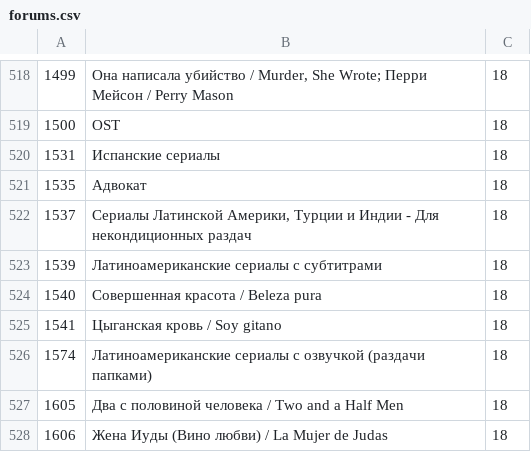
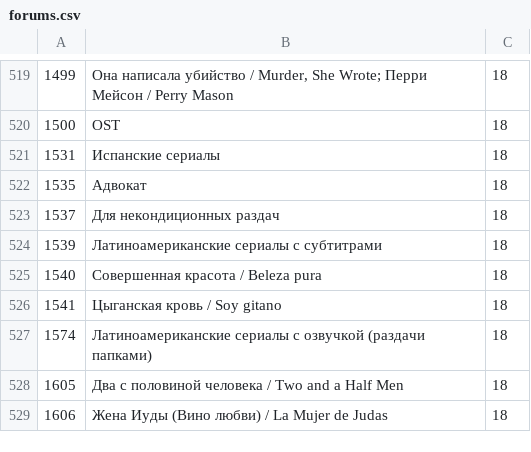
Before and after one commit to y3401/InfoTor, a CSV file: DB/forums.csv, drawn as a sheet; only a part is shown, gaps mark what is left out; the diff covers the shown part only.

```diff
--- a/DB/forums.csv
+++ b/DB/forums.csv
@@ -521,3 +522,3 @@
 1535;"Адвокат";18
-1537;"Сериалы Латинской Америки, Турции и Индии - Для некондиционных раздач";18
+1537;"Для некондиционных раздач";18
 1539;"Латиноамериканские сериалы с субтитрами";18
```
Also changed, not shown: 3 added rows and 4 edited cells elsewhere in this file.
